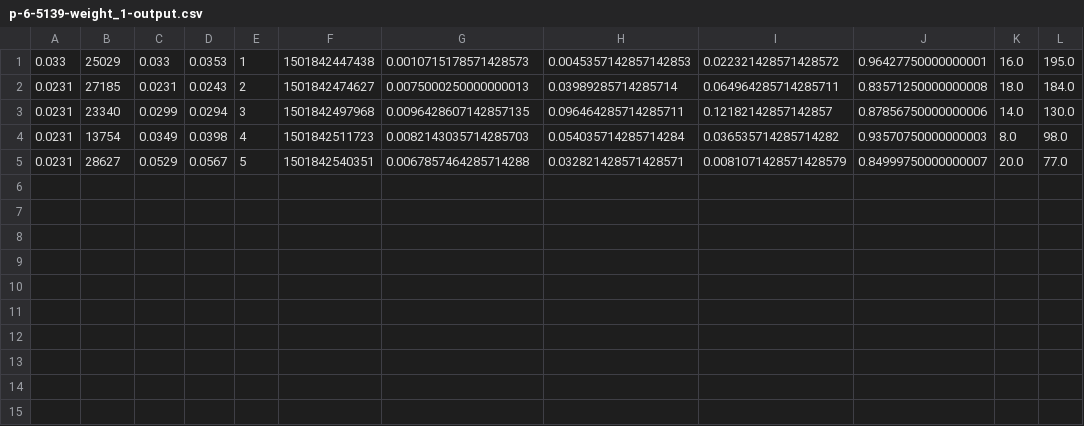
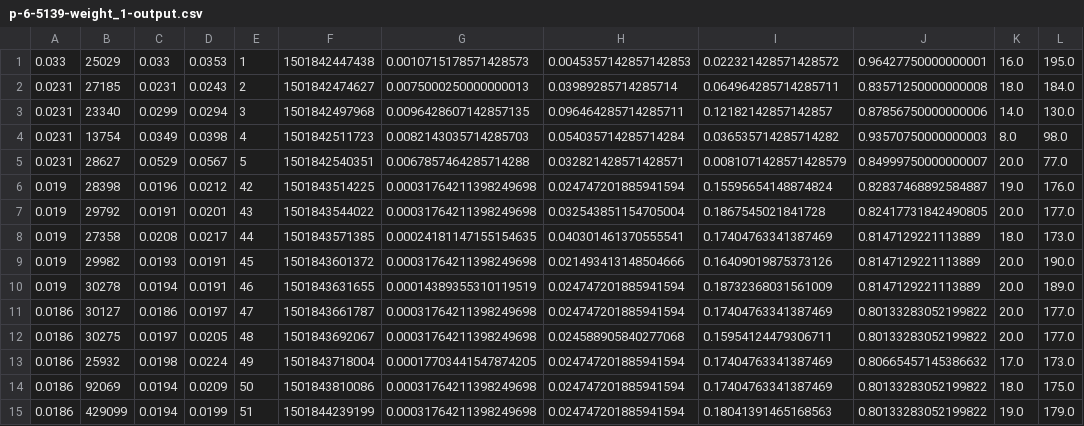
Before and after one commit to ili3p/HORD, a CSV file: 6-MLP/logs/p-6-5139-weight_1-output.csv, drawn as a sheet.

```diff
--- a/6-MLP/logs/p-6-5139-weight_1-output.csv
+++ b/6-MLP/logs/p-6-5139-weight_1-output.csv
@@ -5 +5,11 @@
 0.0231,28627,0.0529,0.0567,5,1501842540351,0.0067857464285714288,0.032821428571428571,0.0081071428571428579,0.84999750000000007,20.0,77.0
+0.019,28398,0.0196,0.0212,42,1501843514225,0.00031764211398249698,0.024747201885941594,0.15595654148874824,0.82837468892584887,19.0,176.0
+0.019,29792,0.0191,0.0201,43,1501843544022,0.00031764211398249698,0.032543851154705004,0.1867545021841728,0.82417731842490805,20.0,177.0
+0.019,27358,0.0208,0.0217,44,1501843571385,0.00024181147155154635,0.040301461370555541,0.17404763341387469,0.8147129221113889,18.0,173.0
+0.019,29982,0.0193,0.0191,45,1501843601372,0.00031764211398249698,0.021493413148504666,0.16409019875373126,0.8147129221113889,20.0,190.0
+0.019,30278,0.0194,0.0191,46,1501843631655,0.00014389355310119519,0.024747201885941594,0.18732368031561009,0.8147129221113889,20.0,189.0
+0.0186,30127,0.0186,0.0197,47,1501843661787,0.00031764211398249698,0.024747201885941594,0.17404763341387469,0.80133283052199822,20.0,177.0
+0.0186,30275,0.0197,0.0205,48,1501843692067,0.00031764211398249698,0.024588905840277068,0.15954124479306711,0.80133283052199822,20.0,177.0
+0.0186,25932,0.0198,0.0224,49,1501843718004,0.00017703441547874205,0.024747201885941594,0.17404763341387469,0.80665457145386632,17.0,173.0
+0.0186,92069,0.0194,0.0209,50,1501843810086,0.00031764211398249698,0.024747201885941594,0.17404763341387469,0.80133283052199822,18.0,175.0
+0.0186,429099,0.0194,0.0199,51,1501844239199,0.00031764211398249698,0.024747201885941594,0.18041391465168563,0.80133283052199822,19.0,179.0
```
Also changed, not shown: 6-MLP/logs/p-6-5139-weight_0-output.csv, 6-MLP/logs/p-6-5139-weight_0_5-output.csv, 4 other files.
